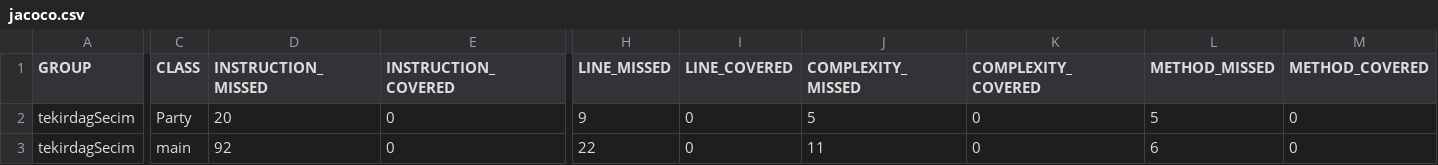
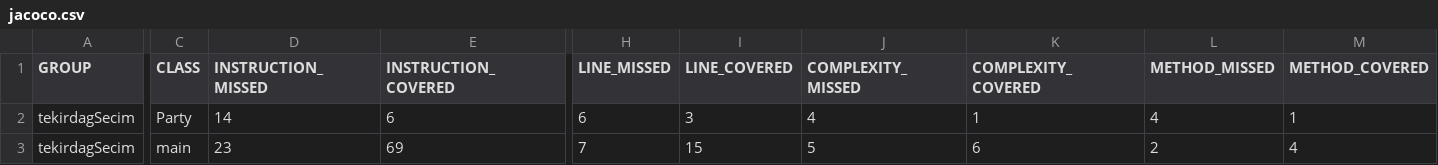
Before and after one commit to GokmenHakann/ygofinal, a CSV file: target/site/jacoco/jacoco.csv, drawn as a sheet; only a part is shown, gaps mark what is left out; the diff covers the shown part only; the diff names each change by its address in the sheet, - before the commit and + after, or states it on an @@ line.

```diff
--- a/target/site/jacoco/jacoco.csv
+++ b/target/site/jacoco/jacoco.csv
-D2 (INSTRUCTION_MISSED): 20
+D2 (INSTRUCTION_MISSED): 14
-E2 (INSTRUCTION_COVERED): 0
+E2 (INSTRUCTION_COVERED): 6
-H2 (LINE_MISSED): 9
+H2 (LINE_MISSED): 6
-I2 (LINE_COVERED): 0
+I2 (LINE_COVERED): 3
-J2 (COMPLEXITY_MISSED): 5
+J2 (COMPLEXITY_MISSED): 4
-K2 (COMPLEXITY_COVERED): 0
+K2 (COMPLEXITY_COVERED): 1
-L2 (METHOD_MISSED): 5
+L2 (METHOD_MISSED): 4
-M2 (METHOD_COVERED): 0
+M2 (METHOD_COVERED): 1
-D3 (INSTRUCTION_MISSED): 92
+D3 (INSTRUCTION_MISSED): 23
-E3 (INSTRUCTION_COVERED): 0
+E3 (INSTRUCTION_COVERED): 69
-H3 (LINE_MISSED): 22
+H3 (LINE_MISSED): 7
-I3 (LINE_COVERED): 0
+I3 (LINE_COVERED): 15
-J3 (COMPLEXITY_MISSED): 11
+J3 (COMPLEXITY_MISSED): 5
-K3 (COMPLEXITY_COVERED): 0
+K3 (COMPLEXITY_COVERED): 6
-L3 (METHOD_MISSED): 6
+L3 (METHOD_MISSED): 2
-M3 (METHOD_COVERED): 0
+M3 (METHOD_COVERED): 4
```
Also changed, not shown: 2 edited cells elsewhere in this file, 17 other files.
